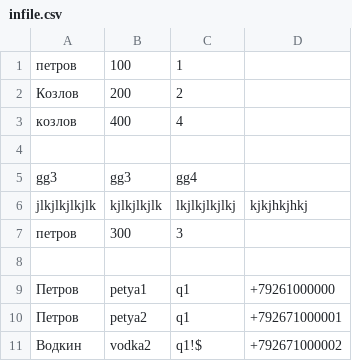
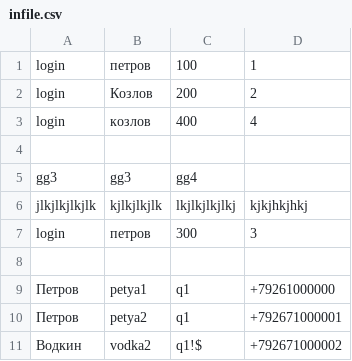
Before and after one commit to syurakshinps/Essay1, a CSV file: infile.csv (was src/infile.csv), drawn as a sheet.

```diff
--- a/src/infile.csv
+++ b/infile.csv
@@ -1,4 +1,4 @@
-петров;100;1
-Козлов;200;2
-козлов;400;4
+login;петров;100;1
+login;Козлов;200;2
+login;козлов;400;4
 
@@ -6,3 +6,3 @@ gg3;gg3;gg4
 jlkjlkjlkjlk;kjlkjlkjlk;lkjlkjlkjlkj;kjkjhkjhkj
-петров;300;3
+login;петров;300;3
 
```
Also changed, not shown: 5 other files.
